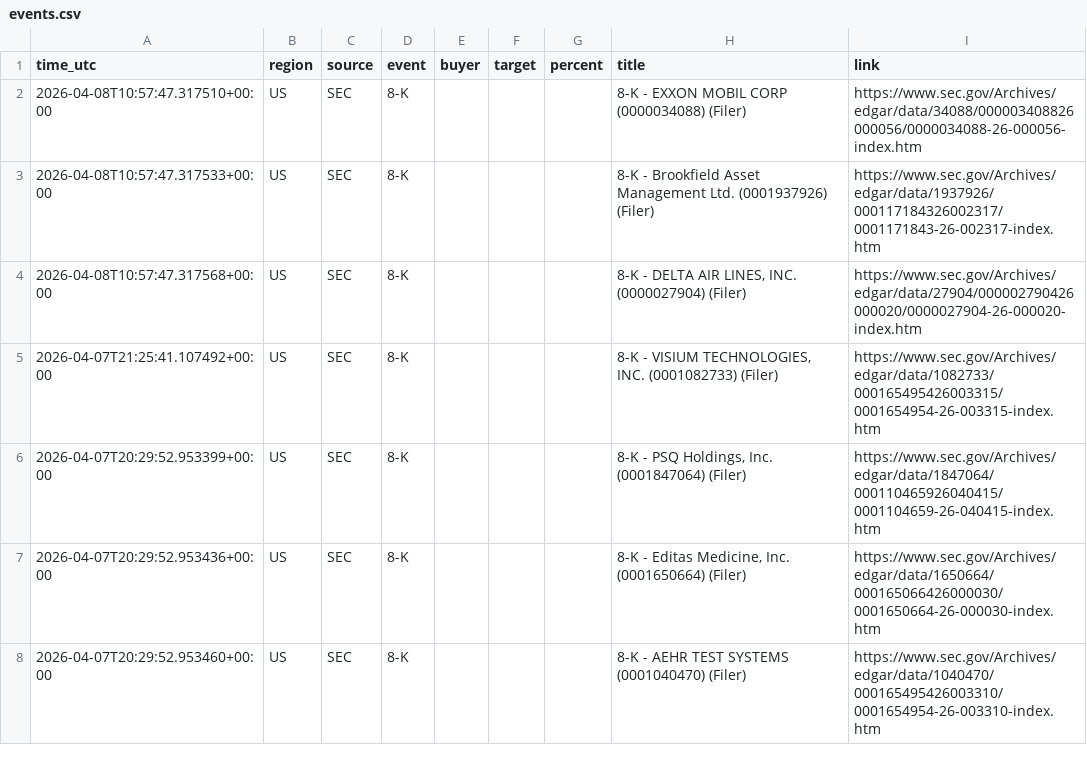
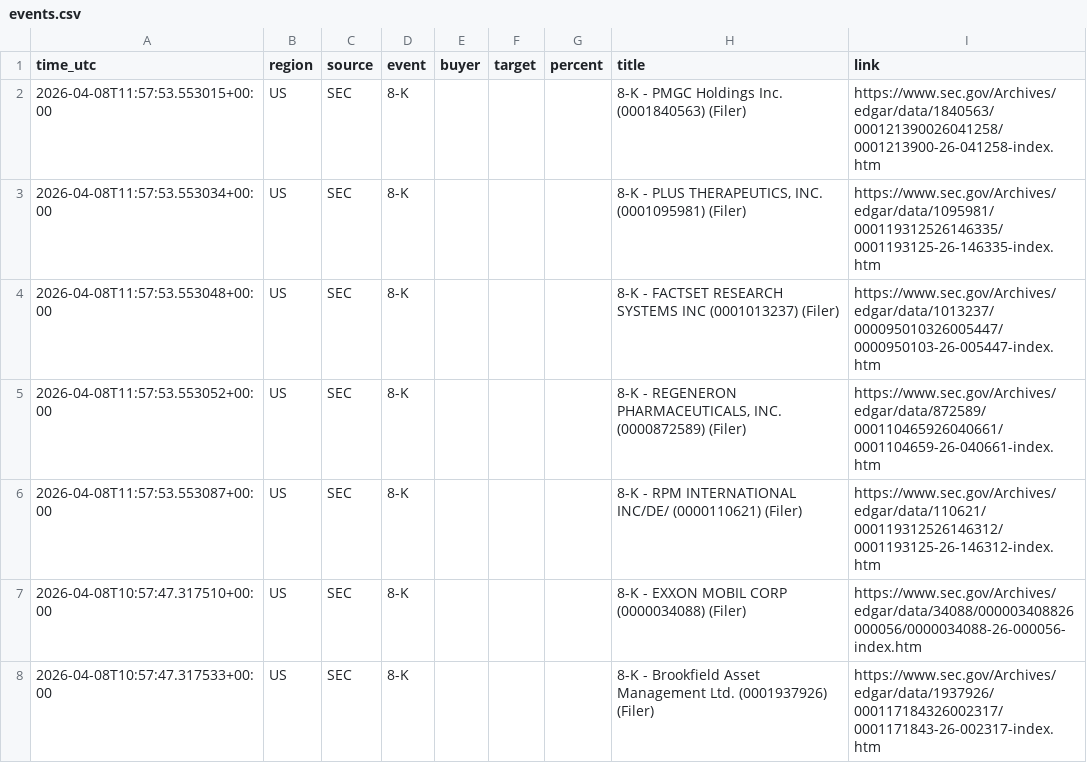
Before and after one commit to 495m5mghnv-arch/StakeWatch-, a CSV file: docs/events.csv, drawn as a sheet; only a part is shown; the shorter side is filled out with more unchanged rows.

Commit message:
Update SEC data

```diff
--- a/docs/events.csv
+++ b/docs/events.csv
@@ -1,2 +1,7 @@
 time_utc,region,source,event,buyer,target,percent,title,link
+2026-04-08T11:57:53.553015+00:00,US,SEC,8-K,,,,8-K - PMGC Holdings Inc. (0001840563) (Filer),https://www.sec.gov/Archives/edgar/data/1840563/000121390026041258/0001213900-26-041258-index.htm
+2026-04-08T11:57:53.553034+00:00,US,SEC,8-K,,,,"8-K - PLUS THERAPEUTICS, INC. (0001095981) (Filer)",https://www.sec.gov/Archives/edgar/data/1095981/000119312526146335/0001193125-26-146335-index.htm
+2026-04-08T11:57:53.553048+00:00,US,SEC,8-K,,,,8-K - FACTSET RESEARCH SYSTEMS INC (0001013237) (Filer),https://www.sec.gov/Archives/edgar/data/1013237/000095010326005447/0000950103-26-005447-index.htm
+2026-04-08T11:57:53.553052+00:00,US,SEC,8-K,,,,"8-K - REGENERON PHARMACEUTICALS, INC. (0000872589) (Filer)",https://www.sec.gov/Archives/edgar/data/872589/000110465926040661/0001104659-26-040661-index.htm
+2026-04-08T11:57:53.553087+00:00,US,SEC,8-K,,,,8-K - RPM INTERNATIONAL INC/DE/ (0000110621) (Filer),https://www.sec.gov/Archives/edgar/data/110621/000119312526146312/0001193125-26-146312-index.htm
 2026-04-08T10:57:47.317510+00:00,US,SEC,8-K,,,,8-K - EXXON MOBIL CORP (0000034088) (Filer),https://www.sec.gov/Archives/edgar/data/34088/000003408826000056/0000034088-26-000056-index.htm
```
Also changed, not shown: events.csv, 3 other files.
